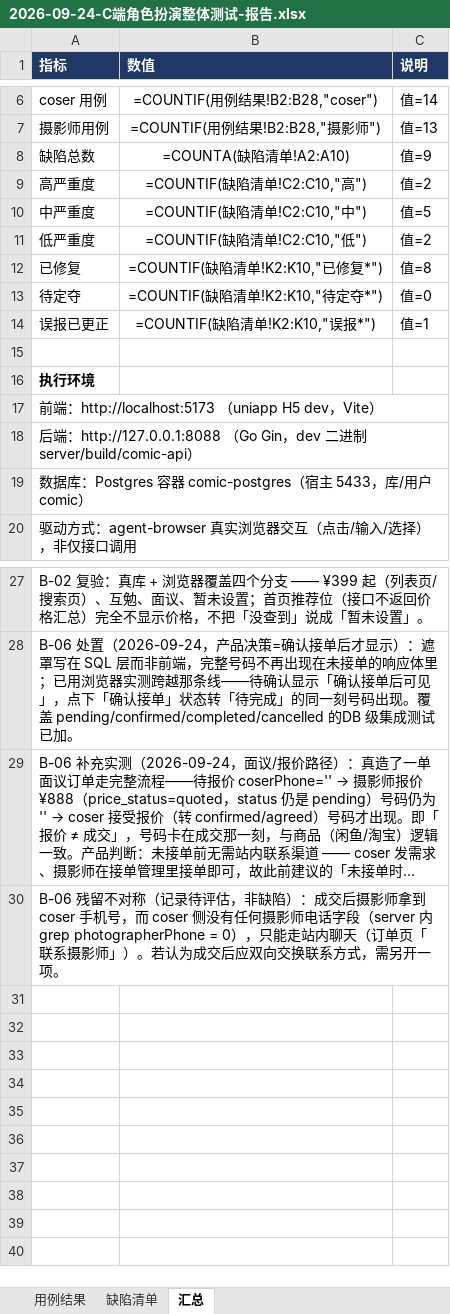
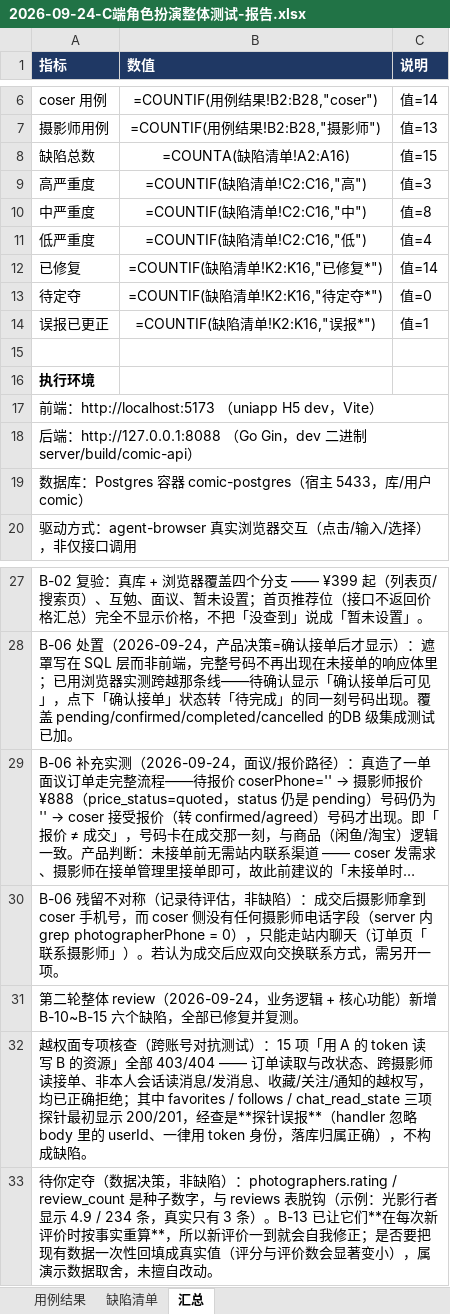
Before and after one commit to Maluslock/comic, an Excel workbook: docs/qa/2026-09-24-C端角色扮演整体测试-报告.xlsx, sheet 汇总, drawn as a sheet; only a part is shown, gaps mark what is left out; long unchanged cells end in …; values as stored, in another font and other column widths than the file's, no borders; formulas without a stored value are shown as written; the diff names each change by its address in the sheet, - before the commit and + after, or states it on an @@ line.

Commit message:
docs(qa): 第二轮 review 报告（B-10~B-15）+ 核心不变量写入 AGENTS.md
- 报告新增 B-10~B-15 六个缺陷（高 1 / 中 3 / 低 2），均含复现、根因、修复与验证方式；
  累计 15 缺陷：已修复 14、误报 1。
- 记录越权专项核查结论：15 项跨账号对抗测试全部 403/404，且**三项探针最初是误报**
  （favorites/follows/chat_read_state 返回 200/201 看着像越权，实际 handler 忽略 body 里的
  userId、以 token 身份落库）—— 判断越权要看落库归属，不能只看响应码。
- 记下一项数据决策（未擅自改）：photographers.rating/review_count 与 reviews 表脱钩
  （示例 4.9/234 vs 真实 3 条），现已改为每次新评价按事实重算，是否需要一次性回填待定。
- AGENTS.md 新增「完整性约束与核心不变量」一节：时段唯一索引、过去档期、禁止自成交、
  评价三条规则与评分重算、排序键与稳定分页、缓存键必须含 sort、本地日期不得用 toISOString、
  IDOR 现状与统一授权模式（新增接口沿用 assertSelf / ForUser / 覆盖 body userId）。
- 同时如实标注一条验证缺口：列表筛选的浏览器点击级验证未完成（agent-browser 会话 CDP 卡死），
  已由接口层 + DB 集成测试覆盖。

```diff
--- a/docs/qa/2026-09-24-C端角色扮演整体测试-报告.xlsx (sheet 汇总)
+++ b/docs/qa/2026-09-24-C端角色扮演整体测试-报告.xlsx (sheet 汇总)
-B8 (数值): =COUNTA(缺陷清单!A2:A10)
+B8 (数值): =COUNTA(缺陷清单!A2:A16)
-C8 (说明): 值=9
+C8 (说明): 值=15
-B9 (数值): =COUNTIF(缺陷清单!C2:C10,"高")
+B9 (数值): =COUNTIF(缺陷清单!C2:C16,"高")
-C9 (说明): 值=2
+C9 (说明): 值=3
-B10 (数值): =COUNTIF(缺陷清单!C2:C10,"中")
+B10 (数值): =COUNTIF(缺陷清单!C2:C16,"中")
-C10 (说明): 值=5
+C10 (说明): 值=8
-B11 (数值): =COUNTIF(缺陷清单!C2:C10,"低")
+B11 (数值): =COUNTIF(缺陷清单!C2:C16,"低")
-C11 (说明): 值=2
+C11 (说明): 值=4
-B12 (数值): =COUNTIF(缺陷清单!K2:K10,"已修复*")
+B12 (数值): =COUNTIF(缺陷清单!K2:K16,"已修复*")
-C12 (说明): 值=8
+C12 (说明): 值=14
-B13 (数值): =COUNTIF(缺陷清单!K2:K10,"待定夺*")
+B13 (数值): =COUNTIF(缺陷清单!K2:K16,"待定夺*")
-B14 (数值): =COUNTIF(缺陷清单!K2:K10,"误报*")
+B14 (数值): =COUNTIF(缺陷清单!K2:K16,"误报*")
+row 31: 第二轮整体 review（2026-09-24，业务逻辑 + 核心功能）新增 B-10~B-15 六个缺陷，全部已修复并复测。
+row 32: 越权面专项核查（跨账号对抗测试）：15 项「用 A 的 token 读写 B 的资源」全部 403/404 —— 订单读取与改状态、跨摄影师读接单、非本人会话读消息/发消息、收藏/关注/通知的越权写，均已正确拒绝；其中 favorites / follows / chat_read_state 三项探针最初显示 200/201，经查是**探针误报**（handler 忽略 body 里的 userId、一律用 token 身份，落库归属正确），不构成缺陷。
+row 33: 待你定夺（数据决策，非缺陷）：photographers.rating / review_count 是种子数字，与 reviews 表脱钩（示例：光影行者显示 4.9 / 234 条，真实只有 3 条）。B-13 已让它们**在每次新评价时按事实重算**，所以新评价一到就会自我修正；是否要把现有数据一次性回填成真实值（评分与评价数会显著变小），属演示数据取舍，未擅自改动。
```
Also changed, not shown: sheet 缺陷清单, 1 other file.
